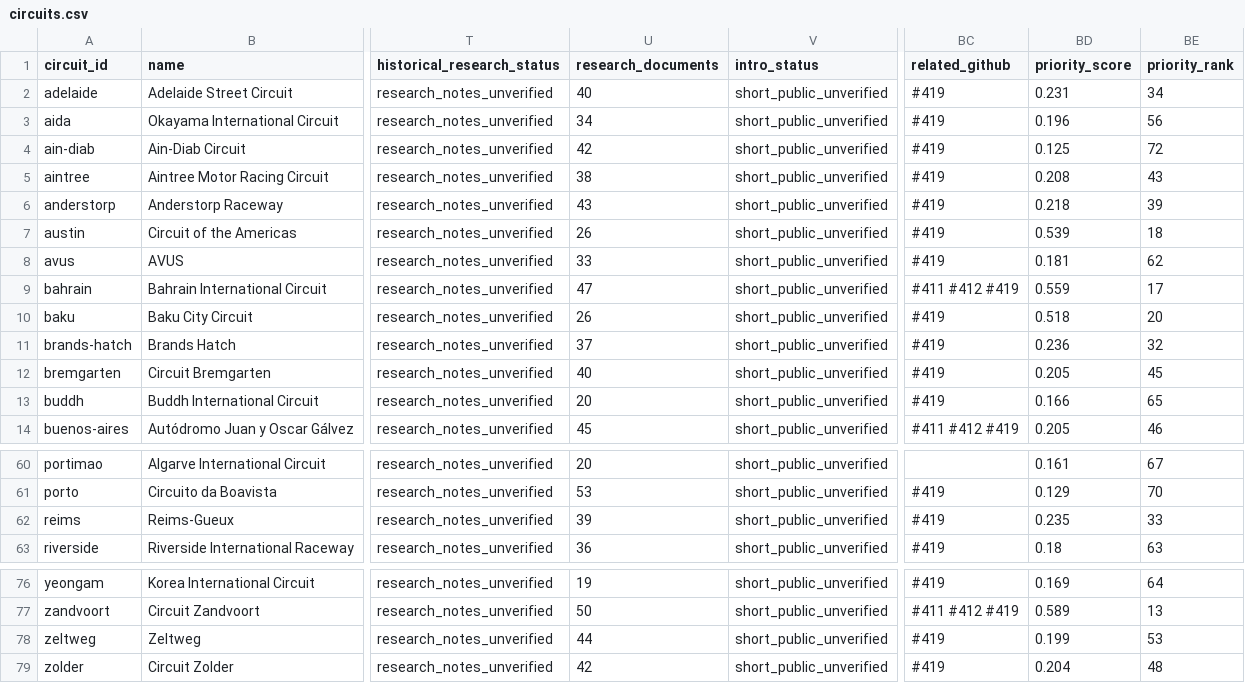
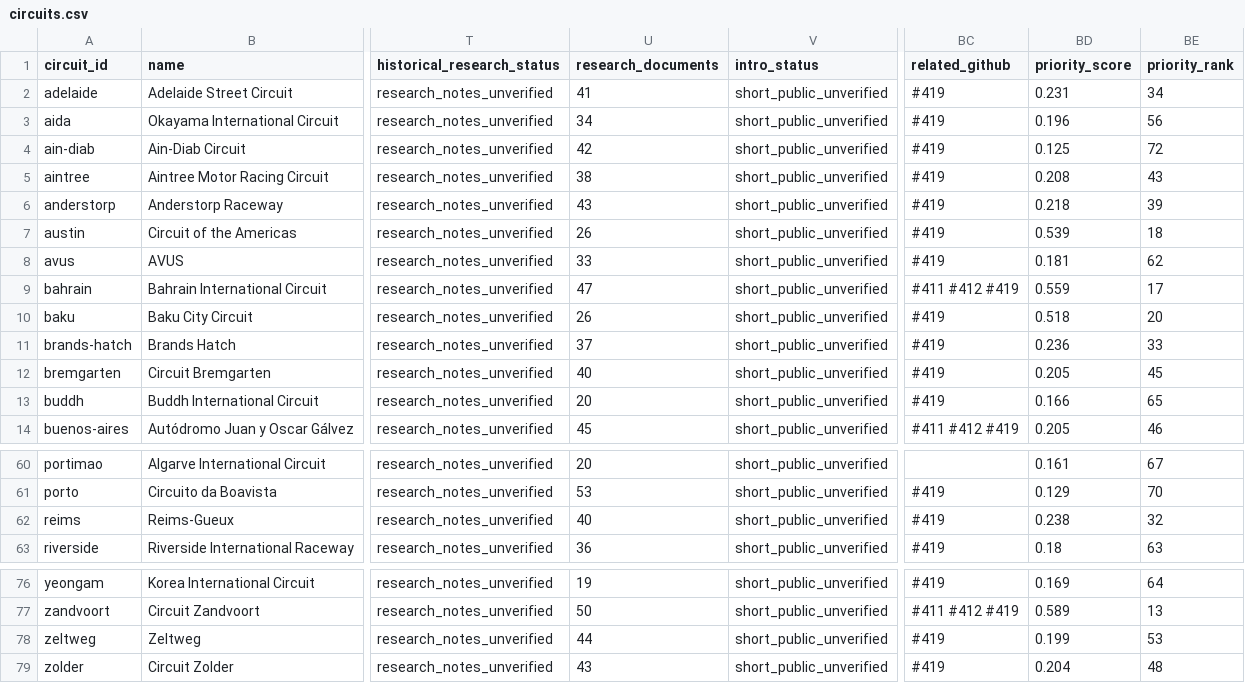
Before and after one commit to vlovers/grid-atlas, a CSV file: docs/editorial/circuit-completion/circuits.csv, drawn as a sheet; only a part is shown, gaps mark what is left out; the diff names each change by its address in the sheet, - before the commit and + after, or states it on an @@ line.

```diff
--- a/docs/editorial/circuit-completion/circuits.csv
+++ b/docs/editorial/circuit-completion/circuits.csv
-U2 (research_documents): 40
+U2 (research_documents): 41
-BE11 (priority_rank): 32
+BE11 (priority_rank): 33
-U62 (research_documents): 39
+U62 (research_documents): 40
-BD62 (priority_score): 0.235
+BD62 (priority_score): 0.238
-BE62 (priority_rank): 33
+BE62 (priority_rank): 32
-U79 (research_documents): 42
+U79 (research_documents): 43
```
Also changed, not shown: 10 other files.
